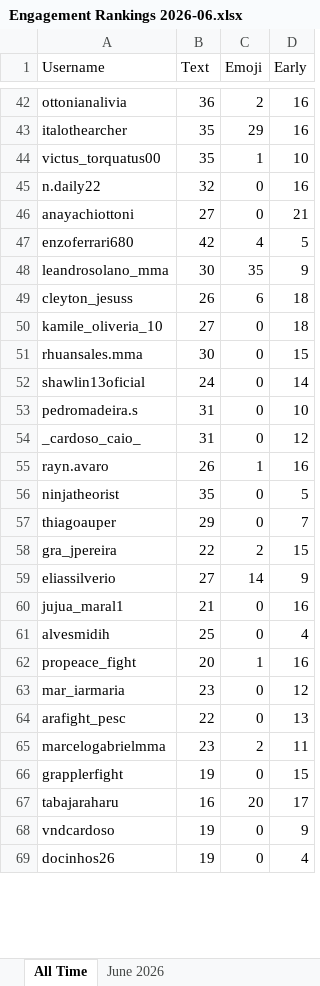
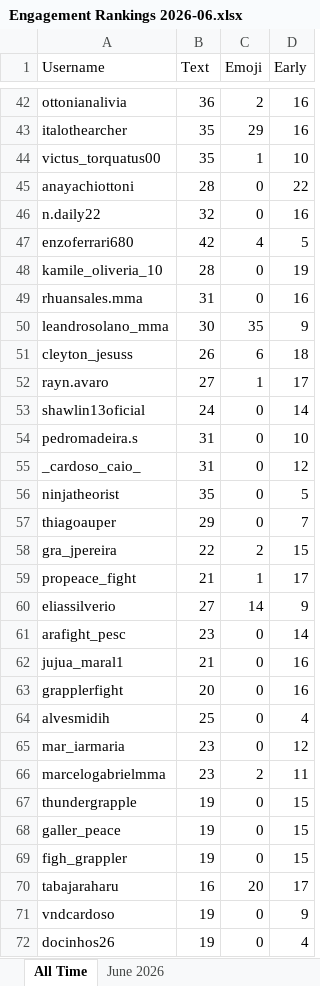
Before and after one commit to paxlucta/peace-grappler, an Excel workbook: Engagement Rankings 2026-06.xlsx, sheet All Time, drawn as a sheet; only a part is shown, gaps mark what is left out; values as stored, in another font and other column widths than the file's, no borders; removed rows and columns are numbered as before the commit, all else as after; the diff covers the shown part only; the diff names each change by its address in the sheet, - before the commit and + after, or states it on an @@ line.

```diff
--- a/Engagement Rankings 2026-06.xlsx (sheet All Time)
+++ b/Engagement Rankings 2026-06.xlsx (sheet All Time)
+row 45: anayachiottoni | 28 | 0 | 22
-row 46: anayachiottoni | 27 | 0 | 21
+row 48: kamile_oliveria_10 | 28 | 0 | 19
+row 49: rhuansales.mma | 31 | 0 | 16
-row 50: kamile_oliveria_10 | 27 | 0 | 18
-row 51: rhuansales.mma | 30 | 0 | 15
+row 52: rayn.avaro | 27 | 1 | 17
-row 55: rayn.avaro | 26 | 1 | 16
+row 59: propeace_fight | 21 | 1 | 17
+row 61: arafight_pesc | 23 | 0 | 14
+row 63: grapplerfight | 20 | 0 | 16
-row 62: propeace_fight | 20 | 1 | 16
-row 64: arafight_pesc | 22 | 0 | 13
+row 67: thundergrapple | 19 | 0 | 15
+row 68: galler_peace | 19 | 0 | 15
-A69 (Username): grapplerfight
+A69 (Username): figh_grappler
```
Also changed, not shown: 6 added rows, 8 removed rows and 15 edited cells elsewhere in this sheet, sheet June 2026, Engagement Rankings.xlsx, 11 other files.
